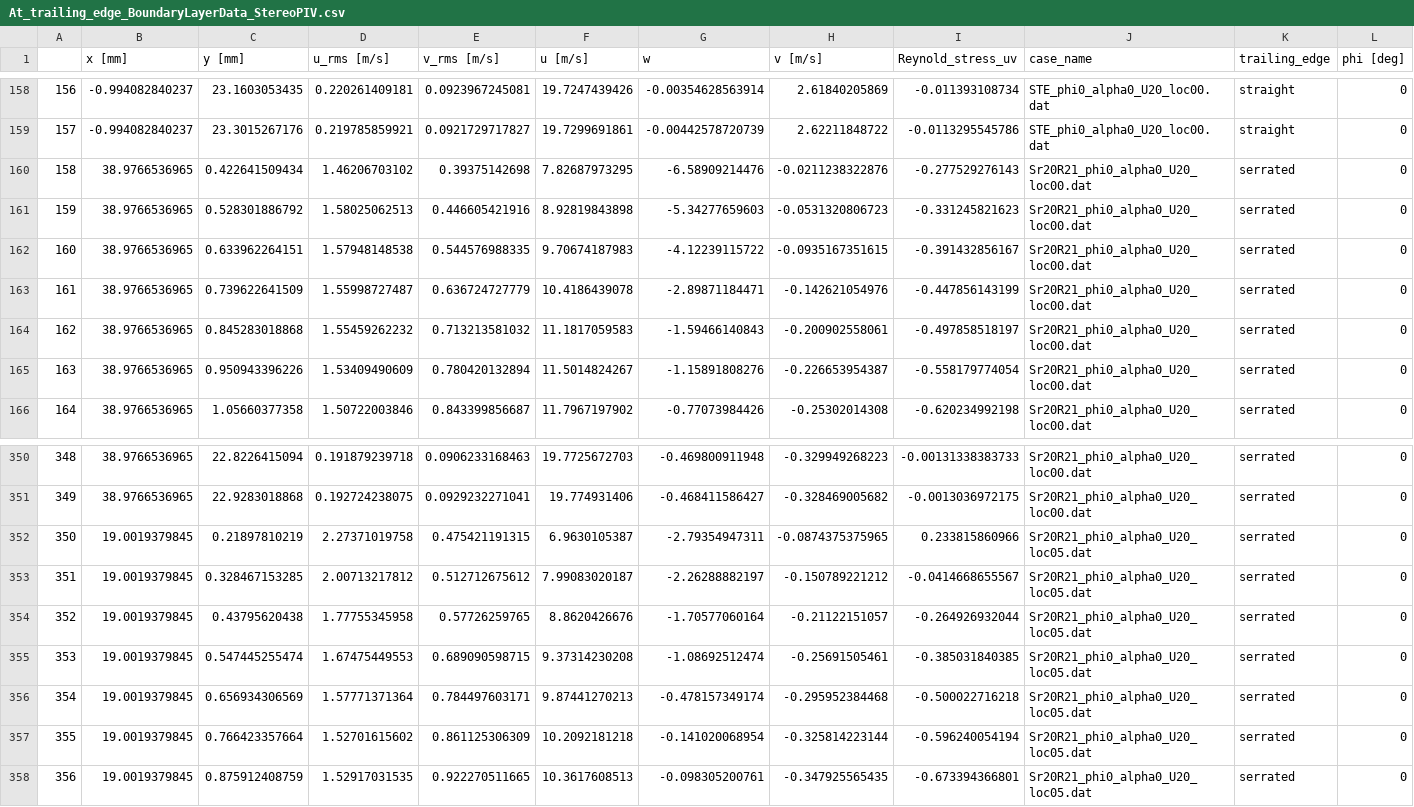
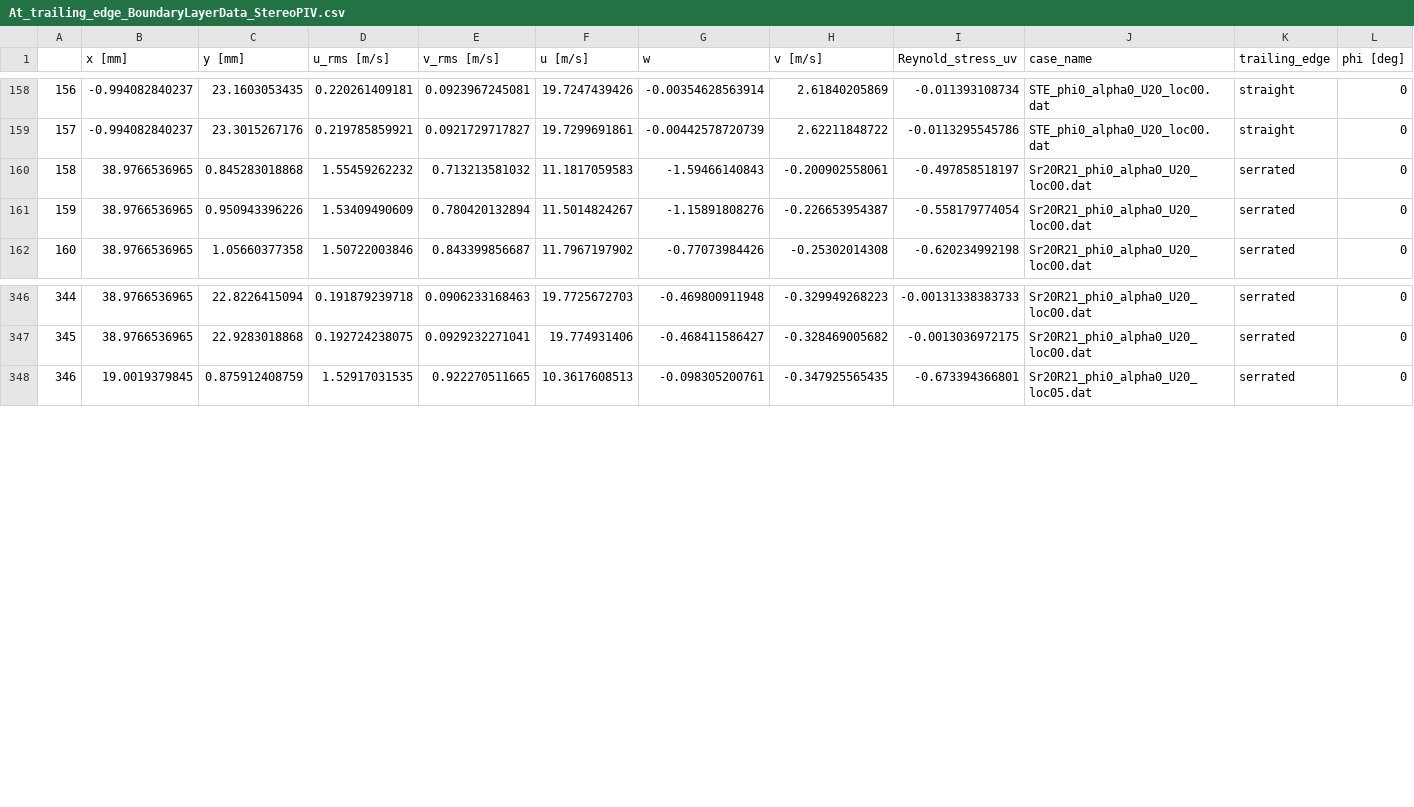
Before and after one commit to carlosarceleon/article2_time_averaged, a CSV file: At_trailing_edge_BoundaryLayerData_StereoPIV.csv, drawn as a sheet; only a part is shown, gaps mark what is left out; removed rows and columns are numbered as before the commit, all else as after; rows hold the shown columns only; the diff names each change by its address in the sheet, - before the commit and + after, or states it on an @@ line.

```diff
--- a/At_trailing_edge_BoundaryLayerData_StereoPIV.csv
+++ b/At_trailing_edge_BoundaryLayerData_StereoPIV.csv
-row 160: 158 | 38.9766536965 | 0.422641509434 | 1.46206703102 | 0.39375142698 | 7.82687973295 | -6.58909214476 | -0.0211238322876 | -0.277529276143 | Sr20R21_phi0_alpha0_U20_loc00.dat | serrated | 0
-row 161: 159 | 38.9766536965 | 0.528301886792 | 1.58025062513 | 0.446605421916 | 8.92819843898 | -5.34277659603 | -0.0531320806723 | -0.331245821623 | Sr20R21_phi0_alpha0_U20_loc00.dat | serrated | 0
-row 162: 160 | 38.9766536965 | 0.633962264151 | 1.57948148538 | 0.544576988335 | 9.70674187983 | -4.12239115722 | -0.0935167351615 | -0.391432856167 | Sr20R21_phi0_alpha0_U20_loc00.dat | serrated | 0
-row 163: 161 | 38.9766536965 | 0.739622641509 | 1.55998727487 | 0.636724727779 | 10.4186439078 | -2.89871184471 | -0.142621054976 | -0.447856143199 | Sr20R21_phi0_alpha0_U20_loc00.dat | serrated | 0
@@ column A renumbered from row 160 down @@
-row 352: 350 | 19.0019379845 | 0.21897810219 | 2.27371019758 | 0.475421191315 | 6.9630105387 | -2.79354947311 | -0.0874375375965 | 0.233815860966 | Sr20R21_phi0_alpha0_U20_loc05.dat | serrated | 0
-row 353: 351 | 19.0019379845 | 0.328467153285 | 2.00713217812 | 0.512712675612 | 7.99083020187 | -2.26288882197 | -0.150789221212 | -0.0414668655567 | Sr20R21_phi0_alpha0_U20_loc05.dat | serrated | 0
-row 354: 352 | 19.0019379845 | 0.43795620438 | 1.77755345958 | 0.57726259765 | 8.8620426676 | -1.70577060164 | -0.21122151057 | -0.264926932044 | Sr20R21_phi0_alpha0_U20_loc05.dat | serrated | 0
-row 355: 353 | 19.0019379845 | 0.547445255474 | 1.67475449553 | 0.689090598715 | 9.37314230208 | -1.08692512474 | -0.25691505461 | -0.385031840385 | Sr20R21_phi0_alpha0_U20_loc05.dat | serrated | 0
-row 356: 354 | 19.0019379845 | 0.656934306569 | 1.57771371364 | 0.784497603171 | 9.87441270213 | -0.478157349174 | -0.295952384468 | -0.500022716218 | Sr20R21_phi0_alpha0_U20_loc05.dat | serrated | 0
-row 357: 355 | 19.0019379845 | 0.766423357664 | 1.52701615602 | 0.861125306309 | 10.2092181218 | -0.141020068954 | -0.325814223144 | -0.596240054194 | Sr20R21_phi0_alpha0_U20_loc05.dat | serrated | 0
```
Also changed, not shown: Boundary_layer_information.csv, 2 other files.
